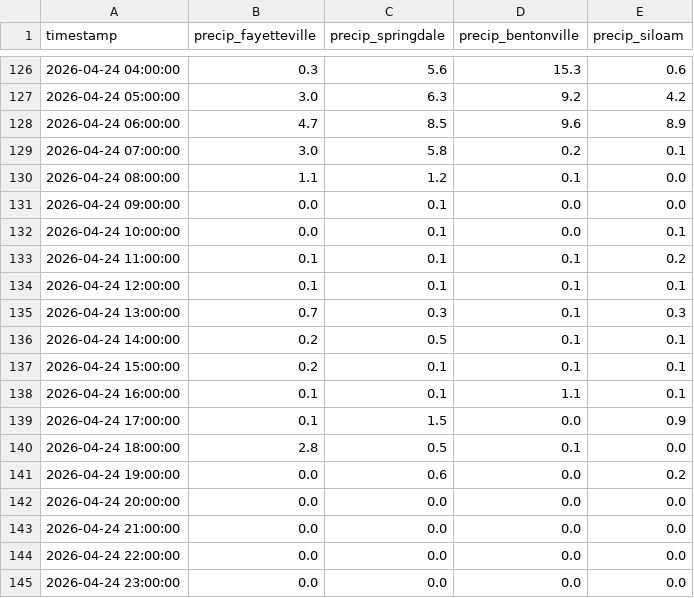
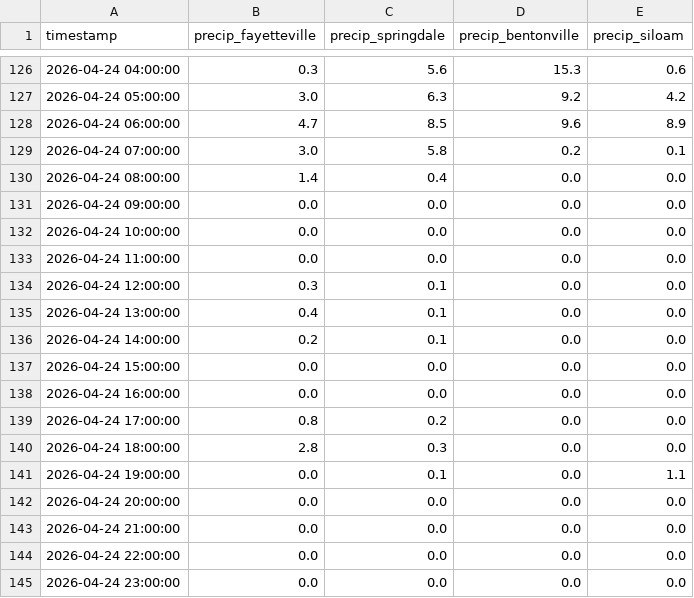
Before and after one commit to easipes2021/Illinois-River-Predictor, a CSV file: regional_precip_actual.csv, drawn as a sheet; only a part is shown, gaps mark what is left out.

```diff
--- a/regional_precip_actual.csv
+++ b/regional_precip_actual.csv
@@ -129,14 +129,14 @@ timestamp,precip_fayetteville,precip_springdale,precip_bentonville,precip_siloam
 2026-04-24 07:00:00,3.0,5.8,0.2,0.1
-2026-04-24 08:00:00,1.1,1.2,0.1,0.0
-2026-04-24 09:00:00,0.0,0.1,0.0,0.0
-2026-04-24 10:00:00,0.0,0.1,0.0,0.1
-2026-04-24 11:00:00,0.1,0.1,0.1,0.2
-2026-04-24 12:00:00,0.1,0.1,0.1,0.1
-2026-04-24 13:00:00,0.7,0.3,0.1,0.3
-2026-04-24 14:00:00,0.2,0.5,0.1,0.1
-2026-04-24 15:00:00,0.2,0.1,0.1,0.1
-2026-04-24 16:00:00,0.1,0.1,1.1,0.1
-2026-04-24 17:00:00,0.1,1.5,0.0,0.9
-2026-04-24 18:00:00,2.8,0.5,0.1,0.0
-2026-04-24 19:00:00,0.0,0.6,0.0,0.2
+2026-04-24 08:00:00,1.4,0.4,0.0,0.0
+2026-04-24 09:00:00,0.0,0.0,0.0,0.0
+2026-04-24 10:00:00,0.0,0.0,0.0,0.0
+2026-04-24 11:00:00,0.0,0.0,0.0,0.0
+2026-04-24 12:00:00,0.3,0.1,0.0,0.0
+2026-04-24 13:00:00,0.4,0.1,0.0,0.0
+2026-04-24 14:00:00,0.2,0.1,0.0,0.0
+2026-04-24 15:00:00,0.0,0.0,0.0,0.0
+2026-04-24 16:00:00,0.0,0.0,0.0,0.0
+2026-04-24 17:00:00,0.8,0.2,0.0,0.0
+2026-04-24 18:00:00,2.8,0.3,0.0,0.0
+2026-04-24 19:00:00,0.0,0.1,0.0,1.1
 2026-04-24 20:00:00,0.0,0.0,0.0,0.0
```
Also changed, not shown: illinois_river_network.csv, master_training_data.csv, 6 other files.
